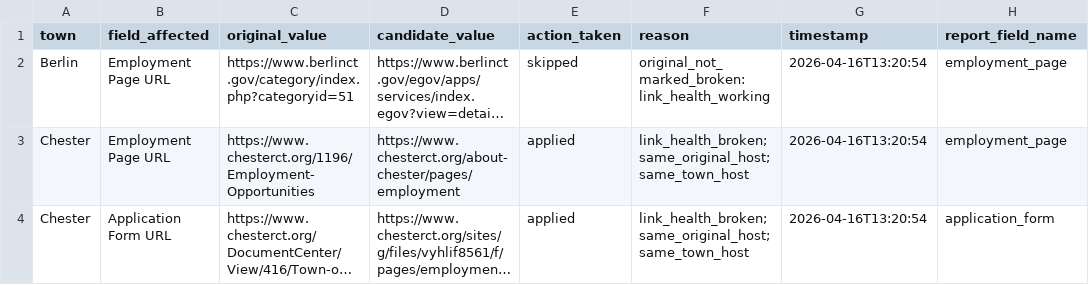
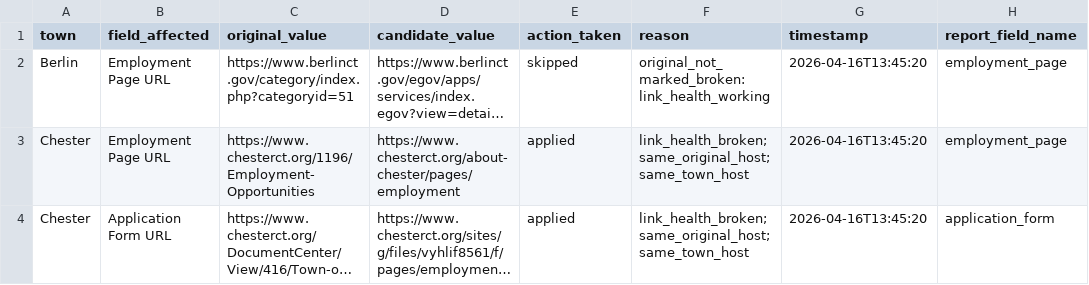
Before and after one commit to WmArmitage/CT-Municipal-Streamlit, a CSV file: reports/merge_report.phase2.csv, drawn as a sheet; long unchanged cells end in …; the diff names each change by its address in the sheet, - before the commit and + after, or states it on an @@ line.

Commit message:
Harden merge writes by asserting applied updates persist

```diff
--- a/reports/merge_report.phase2.csv
+++ b/reports/merge_report.phase2.csv
-G2:G4 (timestamp): 2026-04-16T13:20:54
+G2:G4 (timestamp): 2026-04-16T13:45:20
```
Also changed, not shown: 2 other files.
